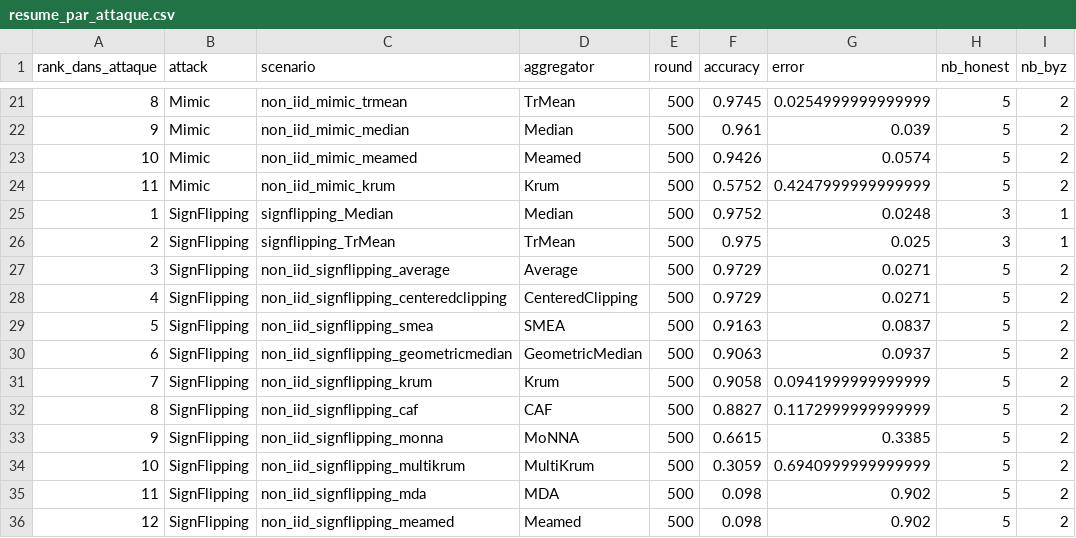
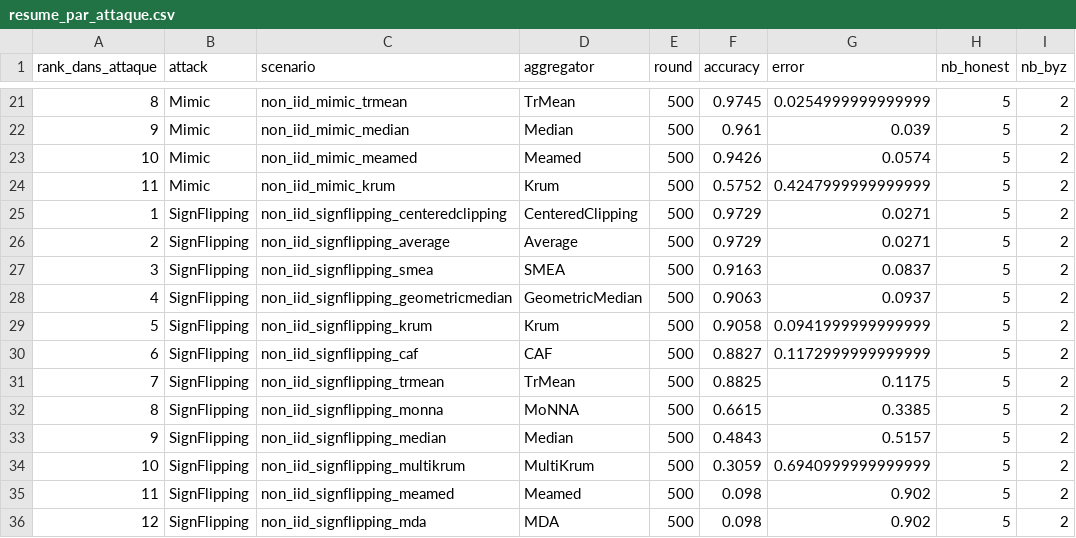
Before and after one commit to abbesamy/federated_learning_internship, a CSV file: resultats_experiences/comparaison_par_attaque/resume_par_attaque.csv, drawn as a sheet; only a part is shown, gaps mark what is left out; the diff covers the shown part only.

```diff
--- a/resultats_experiences/comparaison_par_attaque/resume_par_attaque.csv
+++ b/resultats_experiences/comparaison_par_attaque/resume_par_attaque.csv
@@ -24,13 +24,13 @@ rank_dans_attaque,attack,scenario,aggregator,round,accuracy,error,nb_honest,nb_b
 11,Mimic,non_iid_mimic_krum,Krum,500,0.5752,0.4247999999999999,5,2
-1,SignFlipping,signflipping_Median,Median,500,0.9752,0.0248,3,1
-2,SignFlipping,signflipping_TrMean,TrMean,500,0.975,0.025,3,1
-3,SignFlipping,non_iid_signflipping_average,Average,500,0.9729,0.0271,5,2
-4,SignFlipping,non_iid_signflipping_centeredclipping,CenteredClipping,500,0.9729,0.0271,5,2
-5,SignFlipping,non_iid_signflipping_smea,SMEA,500,0.9163,0.0837,5,2
-6,SignFlipping,non_iid_signflipping_geometricmedian,GeometricMedian,500,0.9063,0.0937,5,2
-7,SignFlipping,non_iid_signflipping_krum,Krum,500,0.9058,0.0941999999999999,5,2
-8,SignFlipping,non_iid_signflipping_caf,CAF,500,0.8827,0.1172999999999999,5,2
-9,SignFlipping,non_iid_signflipping_monna,MoNNA,500,0.6615,0.3385,5,2
+1,SignFlipping,non_iid_signflipping_centeredclipping,CenteredClipping,500,0.9729,0.0271,5,2
+2,SignFlipping,non_iid_signflipping_average,Average,500,0.9729,0.0271,5,2
+3,SignFlipping,non_iid_signflipping_smea,SMEA,500,0.9163,0.0837,5,2
+4,SignFlipping,non_iid_signflipping_geometricmedian,GeometricMedian,500,0.9063,0.0937,5,2
+5,SignFlipping,non_iid_signflipping_krum,Krum,500,0.9058,0.0941999999999999,5,2
+6,SignFlipping,non_iid_signflipping_caf,CAF,500,0.8827,0.1172999999999999,5,2
+7,SignFlipping,non_iid_signflipping_trmean,TrMean,500,0.8825,0.1175,5,2
+8,SignFlipping,non_iid_signflipping_monna,MoNNA,500,0.6615,0.3385,5,2
+9,SignFlipping,non_iid_signflipping_median,Median,500,0.4843,0.5157,5,2
 10,SignFlipping,non_iid_signflipping_multikrum,MultiKrum,500,0.3059,0.6940999999999999,5,2
-11,SignFlipping,non_iid_signflipping_mda,MDA,500,0.098,0.902,5,2
-12,SignFlipping,non_iid_signflipping_meamed,Meamed,500,0.098,0.902,5,2
+11,SignFlipping,non_iid_signflipping_meamed,Meamed,500,0.098,0.902,5,2
+12,SignFlipping,non_iid_signflipping_mda,MDA,500,0.098,0.902,5,2
```
Also changed, not shown: 3 added rows, 3 removed rows and 12 edited cells elsewhere in this file, resultats_experiences/comparaison_par_attaque/meilleur_agregateur_par_attaque.csv, 2 other files.
